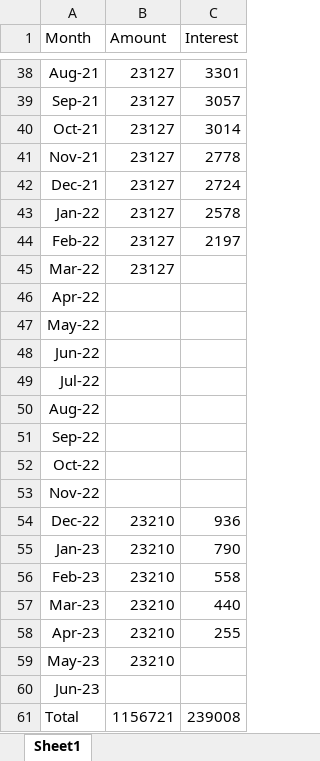
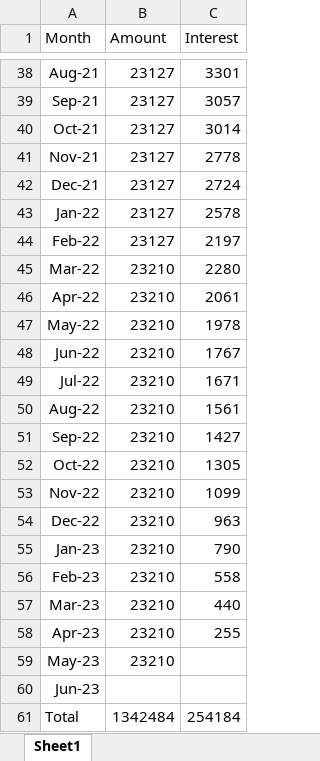
Before and after one commit to makpowerful/PersonalDetail_WorkDc, an Excel workbook: Car Documents/CarLoanPayment.xlsx, sheet Sheet1, drawn as a sheet; only a part is shown, gaps mark what is left out; values as stored, in another font and other column widths than the file's, no borders; the diff names each change by its address in the sheet, - before the commit and + after, or states it on an @@ line.

Commit message:
16thMay_kalam

```diff
--- a/Car Documents/CarLoanPayment.xlsx (sheet Sheet1)
+++ b/Car Documents/CarLoanPayment.xlsx (sheet Sheet1)
-B45 (Amount): 23127
+B45 (Amount): 23210
-C45 (Interest): (empty)
+C45 (Interest): 2280
-B46:B53 (Amount): (empty)
+B46:B53 (Amount): 23210
-C46 (Interest): (empty)
+C46 (Interest): 2061
-C47 (Interest): (empty)
+C47 (Interest): 1978
-C48 (Interest): (empty)
+C48 (Interest): 1767
-C49 (Interest): (empty)
+C49 (Interest): 1671
-C50 (Interest): (empty)
+C50 (Interest): 1561
-C51 (Interest): (empty)
+C51 (Interest): 1427
-C52 (Interest): (empty)
+C52 (Interest): 1305
-C53 (Interest): (empty)
+C53 (Interest): 1099
-C54 (Interest): 936
+C54 (Interest): 963
-B61 (Amount): 1156721
+B61 (Amount): 1342484
-C61 (Interest): 239008
+C61 (Interest): 254184
```
